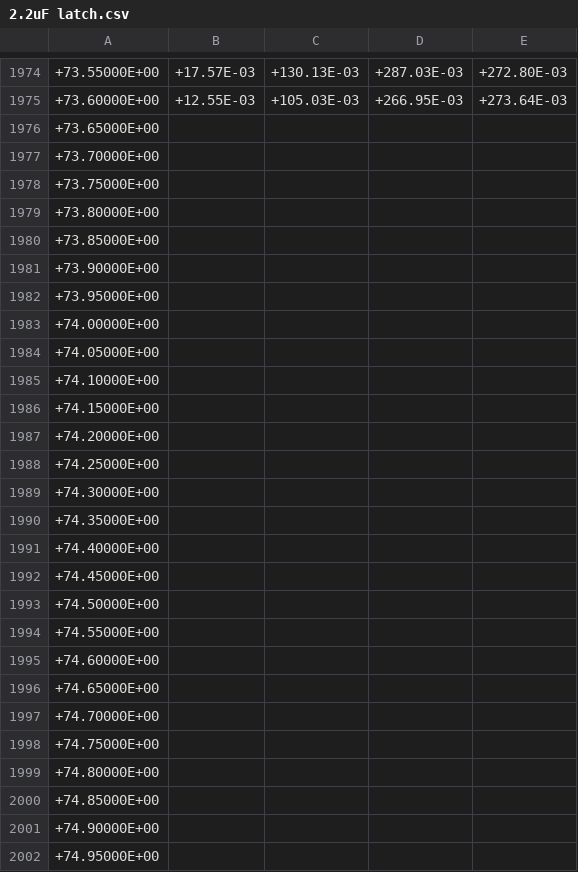
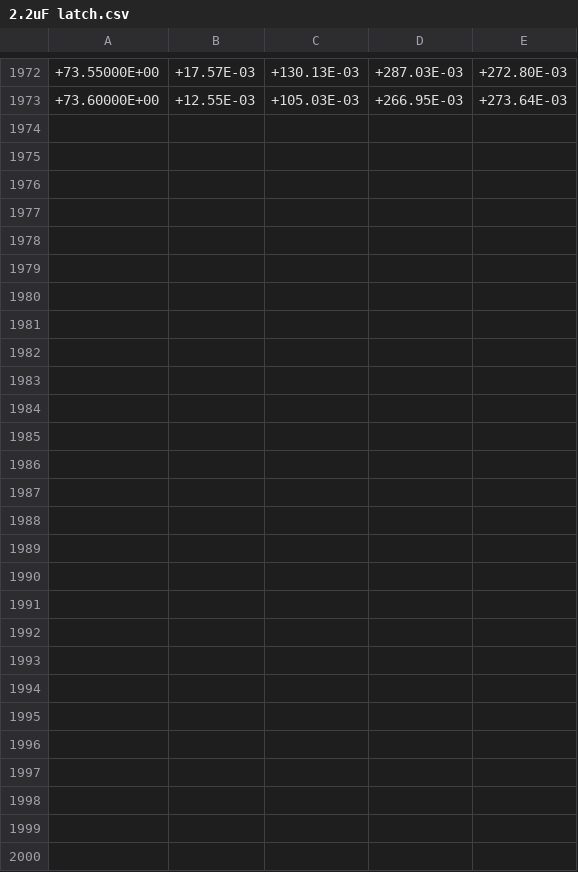
Before and after one commit to James-Garofolo/neuromorphic_photonics, a CSV file: data/2.2uF latch.csv, drawn as a sheet; only a part is shown, gaps mark what is left out; the diff covers the shown part only; the diff names each change by its address in the sheet, - before the commit and + after, or states it on an @@ line.

```diff
--- a/data/2.2uF latch.csv
+++ b/data/2.2uF latch.csv
-row 1976: +73.65000E+00
-row 1977: +73.70000E+00
-row 1978: +73.75000E+00
-row 1979: +73.80000E+00
-row 1980: +73.85000E+00
-row 1981: +73.90000E+00
-row 1982: +73.95000E+00
-row 1983: +74.00000E+00
-row 1984: +74.05000E+00
-row 1985: +74.10000E+00
-row 1986: +74.15000E+00
-row 1987: +74.20000E+00
-row 1988: +74.25000E+00
-row 1989: +74.30000E+00
-row 1990: +74.35000E+00
-row 1991: +74.40000E+00
-row 1992: +74.45000E+00
-row 1993: +74.50000E+00
-row 1994: +74.55000E+00
-row 1995: +74.60000E+00
-row 1996: +74.65000E+00
-row 1997: +74.70000E+00
-row 1998: +74.75000E+00
-row 1999: +74.80000E+00
-row 2000: +74.85000E+00
-row 2001: +74.90000E+00
-row 2002: +74.95000E+00
```
Also changed, not shown: 2 removed rows elsewhere in this file, data/2.2uF latch long.csv, 2 other files.
